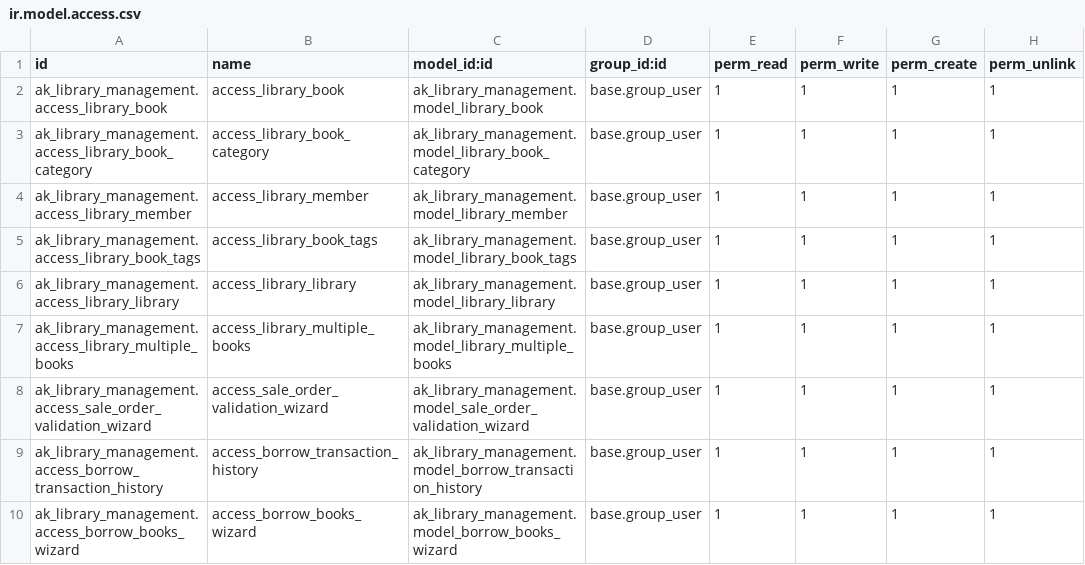
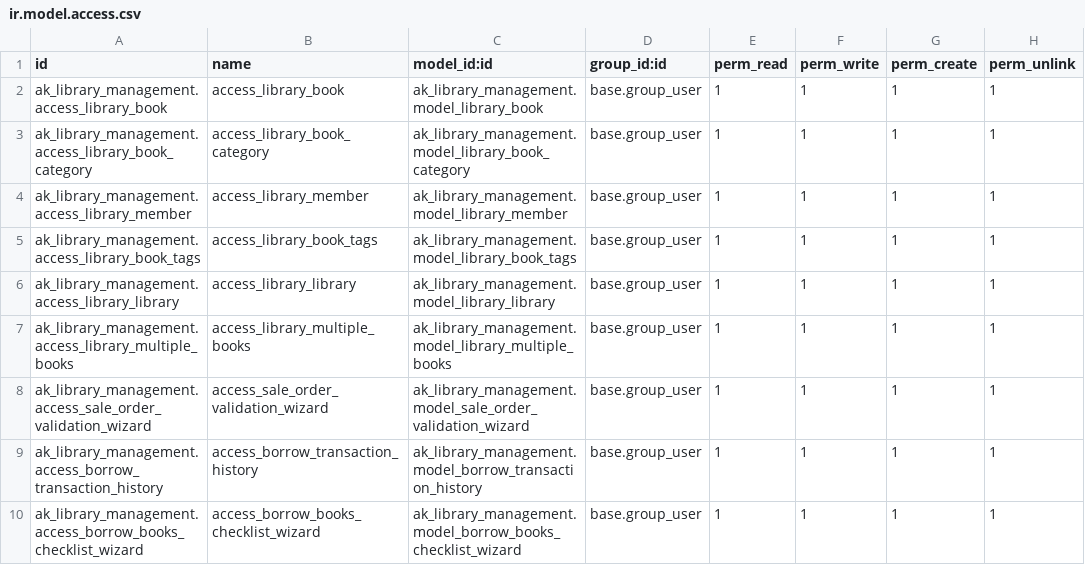
Before and after one commit to ai-moin-musa/odoo, a CSV file: ak_library_management/security/ir.model.access.csv, drawn as a sheet.

```diff
--- a/ak_library_management/security/ir.model.access.csv
+++ b/ak_library_management/security/ir.model.access.csv
@@ -9,2 +9,2 @@ ak_library_management.access_sale_order_validation_wizard,access_sale_order_vali
 ak_library_management.access_borrow_transaction_history,access_borrow_transaction_history,ak_library_management.model_borrow_transaction_history,base.group_user,1,1,1,1
-ak_library_management.access_borrow_books_wizard,access_borrow_books_wizard,ak_library_management.model_borrow_books_wizard,base.group_user,1,1,1,1
+ak_library_management.access_borrow_books_checklist_wizard,access_borrow_books_checklist_wizard,ak_library_management.model_borrow_books_checklist_wizard,base.group_user,1,1,1,1
```
Also changed, not shown: 11 other files.
